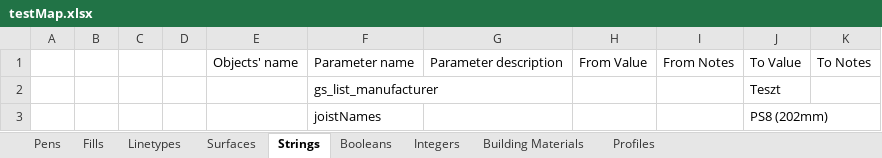
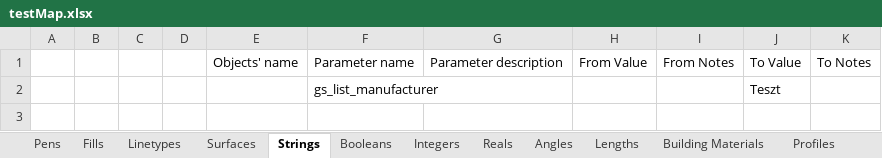
Before and after one commit to KGyST/LCFMapper, an Excel workbook: testMap.xlsx, sheet Strings, drawn as a sheet; values as stored, in another font and other column widths than the file's, no borders; the diff names each change by its address in the sheet, - before the commit and + after, or states it on an @@ line.

```diff
--- a/testMap.xlsx (sheet Strings)
+++ b/testMap.xlsx (sheet Strings)
+sheet tab: Reals
+sheet tab: Angles
+sheet tab: Lengths
-row 3:  |  |  |  |  | joistNames |  |  |  | PS8 (202mm)
```
Also changed, not shown: sheet Surfaces, sheet Integers, sheet Pens, sheet Fills, sheet Booleans, sheet Building Materials, 1 more sheet, 1 other file.
